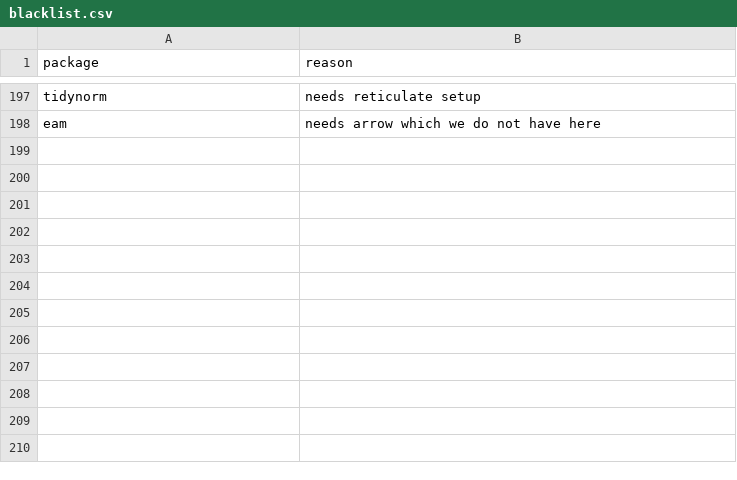
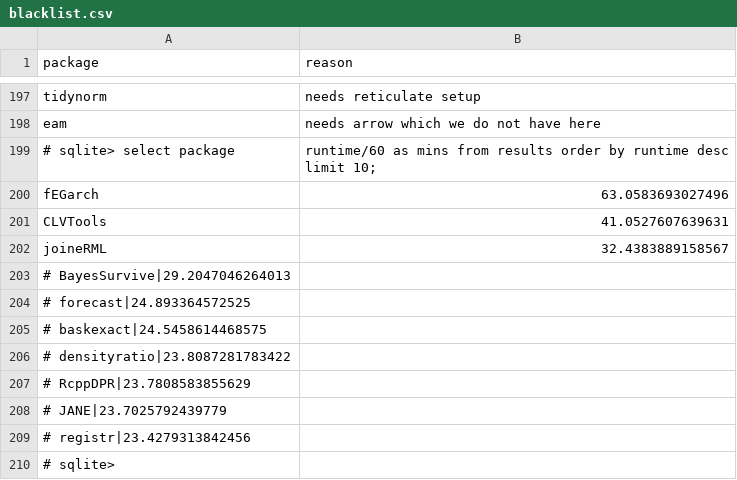
Before and after one commit to RcppCore/rcpp-logs, a CSV file: data/blacklist.csv, drawn as a sheet; only a part is shown, gaps mark what is left out; the diff names each change by its address in the sheet, - before the commit and + after, or states it on an @@ line.

Commit message:
Skip three more packages on excessive run-time

```diff
--- a/data/blacklist.csv
+++ b/data/blacklist.csv
+row 199: # sqlite> select package | runtime/60 as mins from results order by runtime desc limit 10;
+row 200: fEGarch | 63.0583693027496
+row 201: CLVTools | 41.0527607639631
+row 202: joineRML | 32.4383889158567
+row 203: # BayesSurvive|29.2047046264013
+row 204: # forecast|24.893364572525
+row 205: # baskexact|24.5458614468575
+row 206: # densityratio|23.8087281783422
+row 207: # RcppDPR|23.7808583855629
+row 208: # JANE|23.7025792439779
+row 209: # registr|23.4279313842456
+row 210: # sqlite>
```
